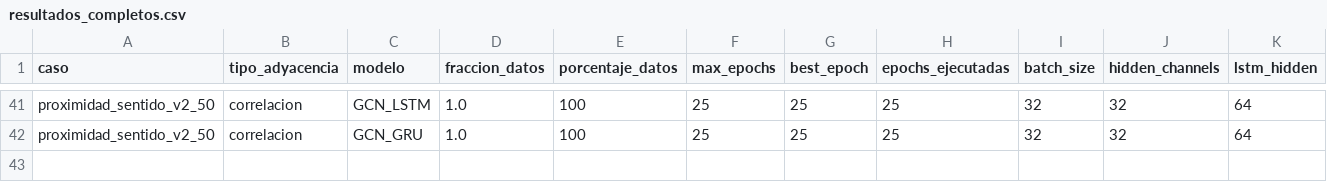
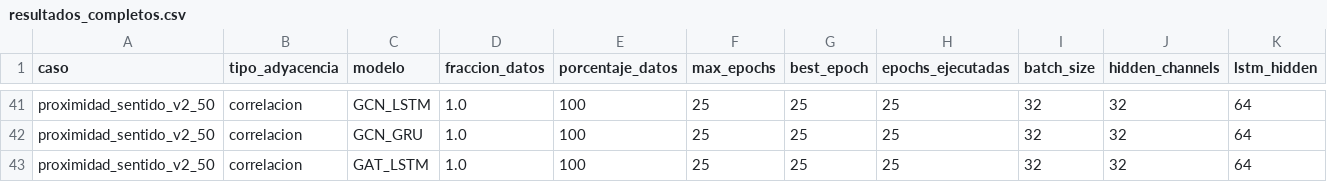
Before and after one commit to maisaarial/prediccion-congestion-trafico-gnn, a CSV file: results/experimentos_epocas_datos/run_20260518_131858/resultados_completos.csv, drawn as a sheet; only a part is shown, gaps mark what is left out; rows hold the shown columns only; the diff names each change by its address in the sheet, - before the commit and + after, or states it on an @@ line.

Commit message:
avance experimento: run_20260518_131858

```diff
--- a/results/experimentos_epocas_datos/run_20260518_131858/resultados_completos.csv
+++ b/results/experimentos_epocas_datos/run_20260518_131858/resultados_completos.csv
+row 43: proximidad_sentido_v2_50 | correlacion | GAT_LSTM | 1.0 | 100 | 25 | 25 | 25 | 32 | 32 | 64
```
Also changed, not shown: 6 other files.
